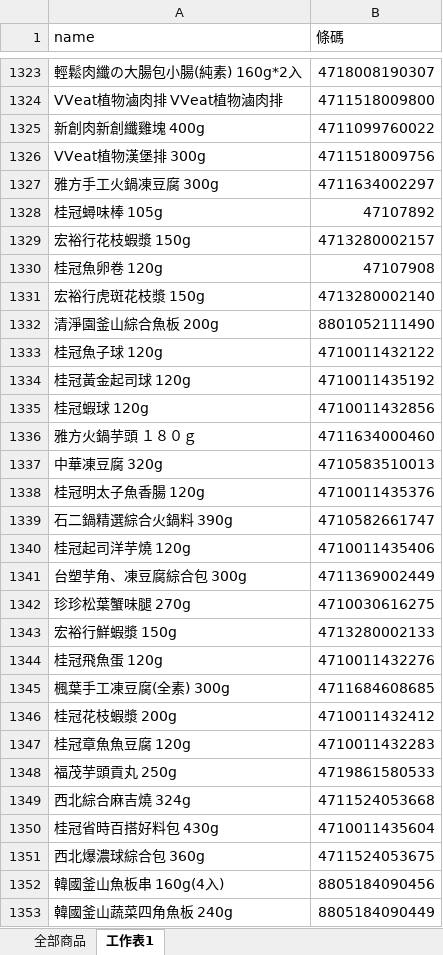
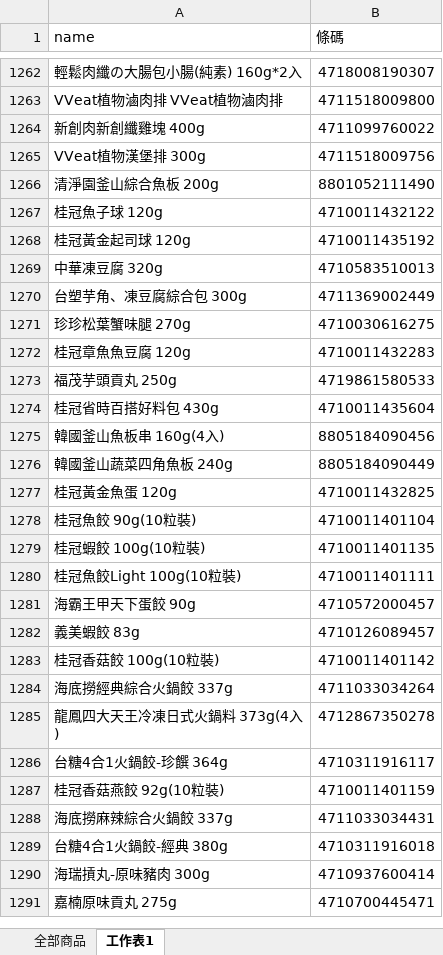
Before and after one commit to B11156029/Mart, an Excel workbook: 全部商品.xlsx, sheet 工作表1, drawn as a sheet; only a part is shown, gaps mark what is left out; the shorter side is filled out with more unchanged rows; values as stored, in another font and other column widths than the file's, no borders; conditional formats not drawn; removed rows and columns are numbered as before the commit, all else as after; the diff covers the shown part only; the diff names each change by its address in the sheet, - before the commit and + after, or states it on an @@ line.

```diff
--- a/全部商品.xlsx (sheet 工作表1)
+++ b/全部商品.xlsx (sheet 工作表1)
-row 1327: 雅方手工火鍋凍豆腐 300g | 4711634002297
-row 1328: 桂冠蟳味棒 105g | 47107892
-row 1329: 宏裕行花枝蝦漿 150g | 4713280002157
-row 1330: 桂冠魚卵卷 120g | 47107908
-row 1331: 宏裕行虎斑花枝漿 150g | 4713280002140
-row 1335: 桂冠蝦球 120g | 4710011432856
-row 1336: 雅方火鍋芋頭 １８０ｇ | 4711634000460
-row 1338: 桂冠明太子魚香腸 120g | 4710011435376
-row 1339: 石二鍋精選綜合火鍋料 390g | 4710582661747
-row 1340: 桂冠起司洋芋燒 120g | 4710011435406
-row 1343: 宏裕行鮮蝦漿 150g | 4713280002133
-row 1344: 桂冠飛魚蛋 120g | 4710011432276
-row 1345: 楓葉手工凍豆腐(全素) 300g | 4711684608685
-row 1346: 桂冠花枝蝦漿 200g | 4710011432412
-row 1349: 西北綜合麻吉燒 324g | 4711524053668
-row 1351: 西北爆濃球綜合包 360g | 4711524053675
```
Also changed, not shown: other rows of this sheet, sheet 全部商品, formulas that keep their value, 14 other files.
